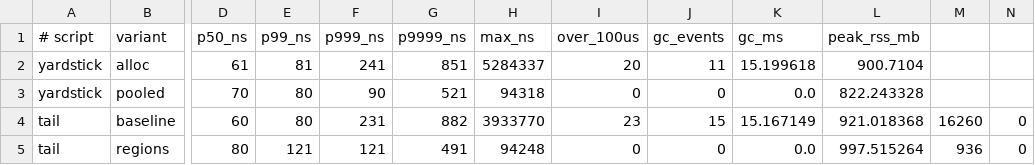
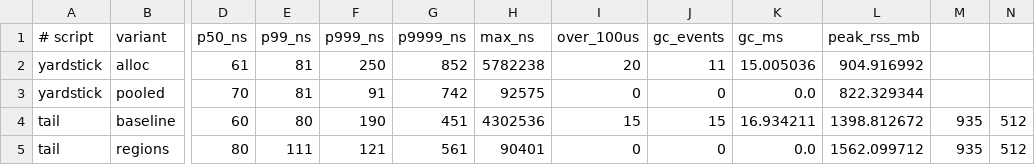
Before and after one commit to levy/julia, a TSV file: contrib/memory-regions/results/data/trusted/tail.tsv, drawn as a sheet; only a part is shown, gaps mark what is left out; the diff names each change by its address in the sheet, - before the commit and + after, or states it on an @@ line.

```diff
--- a/contrib/memory-regions/results/data/trusted/tail.tsv
+++ b/contrib/memory-regions/results/data/trusted/tail.tsv
-F2: 241
+F2: 250
-G2: 851
+G2: 852
-H2: 5284337
+H2: 5782238
-K2: 15.199618
+K2: 15.005036
-L2: 900.7104
+L2: 904.916992
-E3: 80
+E3: 81
-F3: 90
+F3: 91
-G3: 521
+G3: 742
-H3: 94318
+H3: 92575
-L3: 822.243328
+L3: 822.329344
-F4: 231
+F4: 190
-G4: 882
+G4: 451
-H4: 3933770
+H4: 4302536
-I4: 23
+I4: 15
-K4: 15.167149
+K4: 16.934211
-L4: 921.018368
+L4: 1398.812672
-M4: 16260
+M4: 935
-N4:N5: 0
+N4:N5: 512
-E5: 121
+E5: 111
-G5: 491
+G5: 561
-H5: 94248
+H5: 90401
-L5: 997.515264
+L5: 1562.099712
-M5: 936
+M5: 935
```
Also changed, not shown: contrib/memory-regions/results/data/checked/context.tsv, contrib/memory-regions/results/data/checked/paced.tsv, 12 other files.
